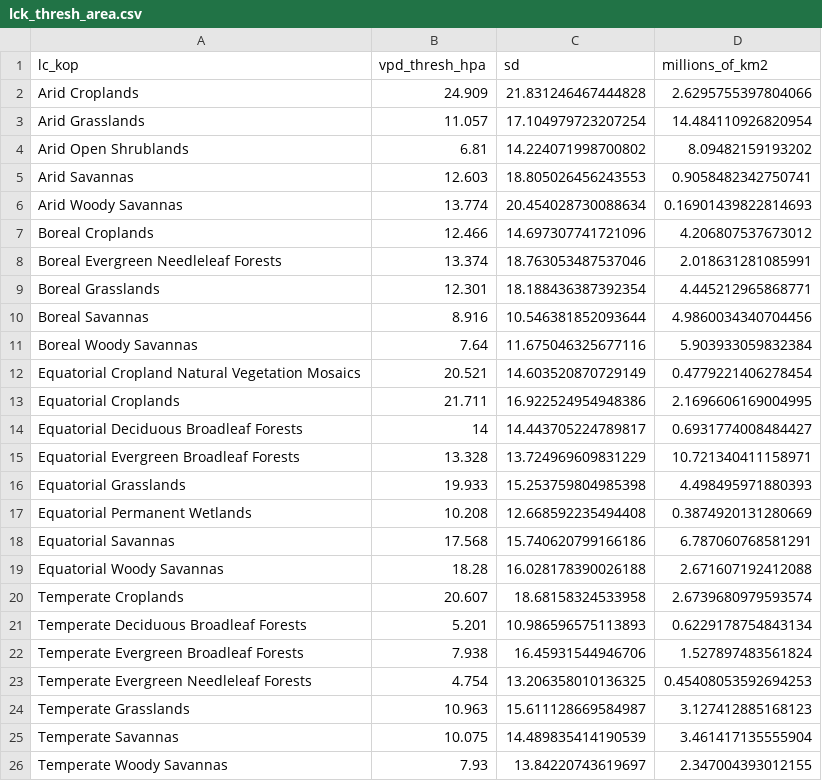
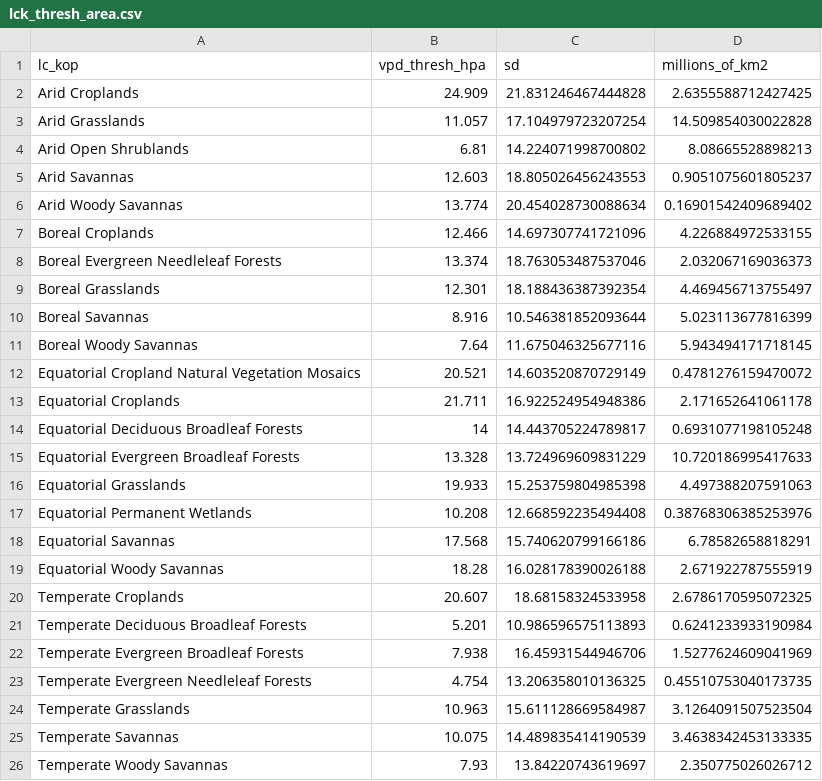
Before and after one commit to admahood/tmin, a CSV file: out/lck_thresh_area.csv, drawn as a sheet.

```diff
--- a/out/lck_thresh_area.csv
+++ b/out/lck_thresh_area.csv
@@ -1,26 +1,26 @@
 lc_kop,vpd_thresh_hpa,sd,millions_of_km2
-Arid Croplands,24.909,21.831246467444828,2.6295755397804066
-Arid Grasslands,11.057,17.104979723207254,14.484110926820954
-Arid Open Shrublands,6.81,14.224071998700802,8.09482159193202
-Arid Savannas,12.603,18.805026456243553,0.9058482342750741
-Arid Woody Savannas,13.774,20.454028730088634,0.16901439822814693
-Boreal Croplands,12.466,14.697307741721096,4.206807537673012
-Boreal Evergreen Needleleaf Forests,13.374,18.763053487537046,2.018631281085991
-Boreal Grasslands,12.301,18.188436387392354,4.445212965868771
-Boreal Savannas,8.916,10.546381852093644,4.9860034340704456
-Boreal Woody Savannas,7.64,11.675046325677116,5.903933059832384
-Equatorial Cropland Natural Vegetation Mosaics,20.521,14.603520870729149,0.4779221406278454
-Equatorial Croplands,21.711,16.922524954948386,2.1696606169004995
-Equatorial Deciduous Broadleaf Forests,14,14.443705224789817,0.6931774008484427
-Equatorial Evergreen Broadleaf Forests,13.328,13.724969609831229,10.721340411158971
-Equatorial Grasslands,19.933,15.253759804985398,4.498495971880393
-Equatorial Permanent Wetlands,10.208,12.668592235494408,0.3874920131280669
-Equatorial Savannas,17.568,15.740620799166186,6.787060768581291
-Equatorial Woody Savannas,18.28,16.028178390026188,2.671607192412088
-Temperate Croplands,20.607,18.68158324533958,2.6739680979593574
-Temperate Deciduous Broadleaf Forests,5.201,10.986596575113893,0.6229178754843134
-Temperate Evergreen Broadleaf Forests,7.938,16.45931544946706,1.527897483561824
-Temperate Evergreen Needleleaf Forests,4.754,13.206358010136325,0.45408053592694253
-Temperate Grasslands,10.963,15.611128669584987,3.127412885168123
-Temperate Savannas,10.075,14.489835414190539,3.461417135555904
-Temperate Woody Savannas,7.93,13.84220743619697,2.347004393012155
+Arid Croplands,24.909,21.831246467444828,2.6355588712427425
+Arid Grasslands,11.057,17.104979723207254,14.509854030022828
+Arid Open Shrublands,6.81,14.224071998700802,8.08665528898213
+Arid Savannas,12.603,18.805026456243553,0.9051075601805237
+Arid Woody Savannas,13.774,20.454028730088634,0.16901542409689402
+Boreal Croplands,12.466,14.697307741721096,4.226884972533155
+Boreal Evergreen Needleleaf Forests,13.374,18.763053487537046,2.032067169036373
+Boreal Grasslands,12.301,18.188436387392354,4.469456713755497
+Boreal Savannas,8.916,10.546381852093644,5.023113677816399
+Boreal Woody Savannas,7.64,11.675046325677116,5.943494171718145
+Equatorial Cropland Natural Vegetation Mosaics,20.521,14.603520870729149,0.4781276159470072
+Equatorial Croplands,21.711,16.922524954948386,2.171652641061178
+Equatorial Deciduous Broadleaf Forests,14,14.443705224789817,0.6931077198105248
+Equatorial Evergreen Broadleaf Forests,13.328,13.724969609831229,10.720186995417633
+Equatorial Grasslands,19.933,15.253759804985398,4.497388207591063
+Equatorial Permanent Wetlands,10.208,12.668592235494408,0.38768306385253976
+Equatorial Savannas,17.568,15.740620799166186,6.78582658818291
+Equatorial Woody Savannas,18.28,16.028178390026188,2.671922787555919
+Temperate Croplands,20.607,18.68158324533958,2.6786170595072325
+Temperate Deciduous Broadleaf Forests,5.201,10.986596575113893,0.6241233933190984
+Temperate Evergreen Broadleaf Forests,7.938,16.45931544946706,1.5277624609041969
+Temperate Evergreen Needleleaf Forests,4.754,13.206358010136325,0.45510753040173735
+Temperate Grasslands,10.963,15.611128669584987,3.1264091507523504
+Temperate Savannas,10.075,14.489835414190539,3.4638342453133335
+Temperate Woody Savannas,7.93,13.84220743619697,2.350775026026712
```
Also changed, not shown: 14 other files.
